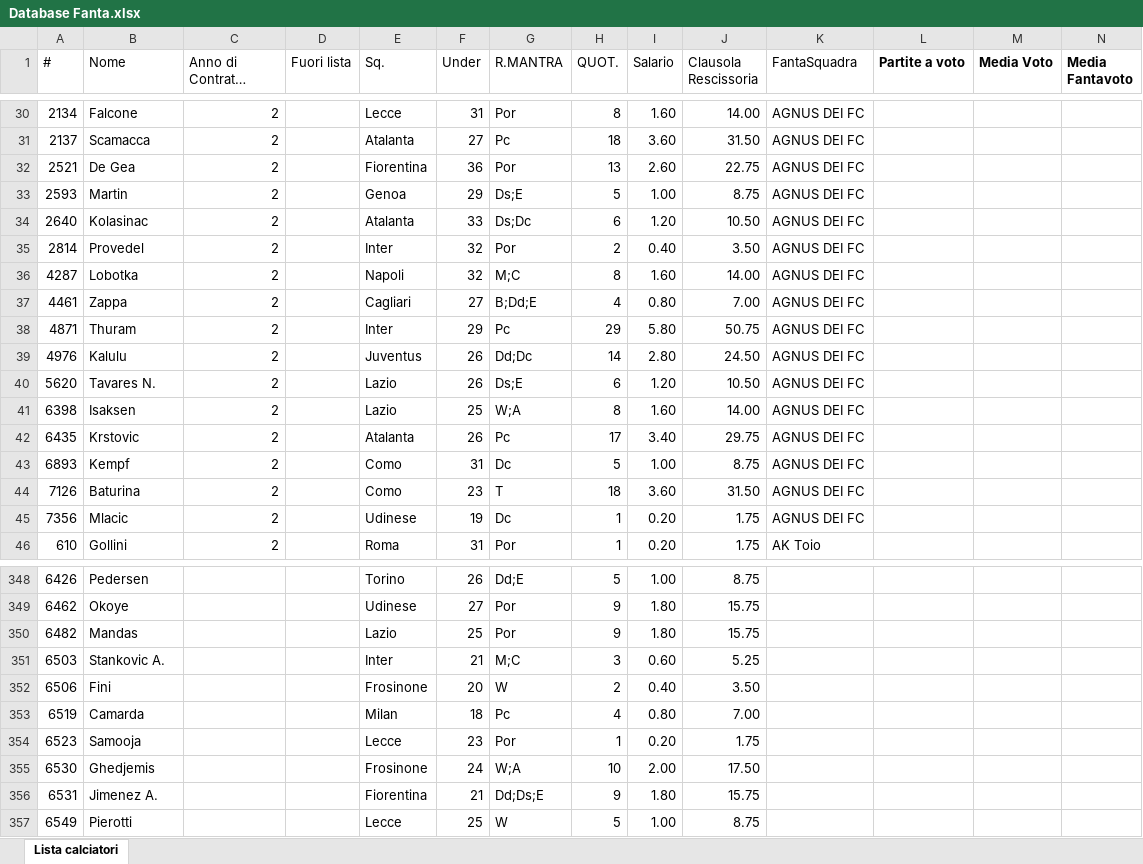
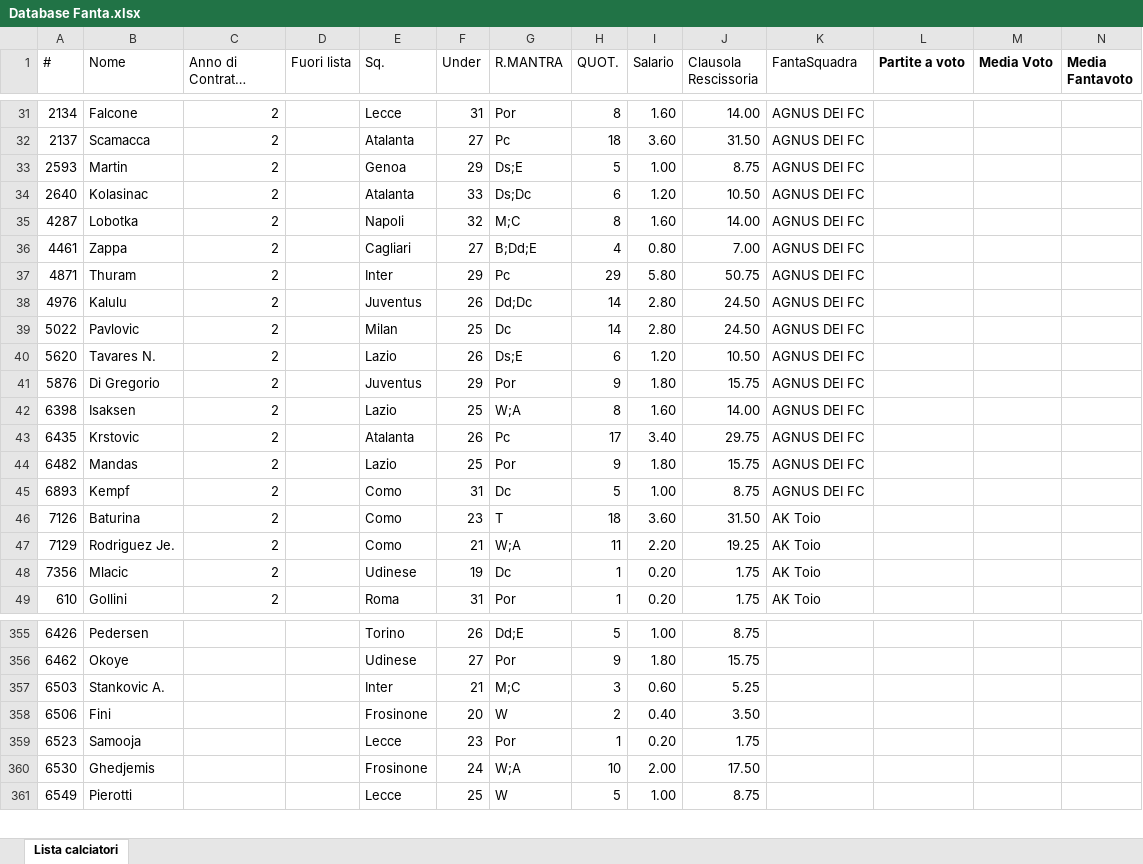
Before and after one commit to ChickenRusping/SitoFantaManageriale, an Excel workbook: Database Fanta.xlsx, sheet Lista calciatori, drawn as a sheet; only a part is shown, gaps mark what is left out; long unchanged cells end in …; values as stored, in another font and other column widths than the file's, no borders; removed rows and columns are numbered as before the commit, all else as after; rows hold the shown columns only; the diff covers the shown part only; the diff names each change by its address in the sheet, - before the commit and + after, or states it on an @@ line.

Commit message:
Update Database Fanta.xlsx

```diff
--- a/Database Fanta.xlsx (sheet Lista calciatori)
+++ b/Database Fanta.xlsx (sheet Lista calciatori)
-row 32: 2521 | De Gea | 2 |  | Fiorentina | 36 | Por | 13 | 2.60 | 22.75 | AGNUS DEI FC
-row 35: 2814 | Provedel | 2 |  | Inter | 32 | Por | 2 | 0.40 | 3.50 | AGNUS DEI FC
+row 39: 5022 | Pavlovic | 2 |  | Milan | 25 | Dc | 14 | 2.80 | 24.50 | AGNUS DEI FC
+row 41: 5876 | Di Gregorio | 2 |  | Juventus | 29 | Por | 9 | 1.80 | 15.75 | AGNUS DEI FC
+row 44: 6482 | Mandas | 2 |  | Lazio | 25 | Por | 9 | 1.80 | 15.75 | AGNUS DEI FC
-K46 (FantaSquadra): AGNUS DEI FC
+K46 (FantaSquadra): AK Toio
+row 47: 7129 | Rodriguez Je. | 2 |  | Como | 21 | W;A | 11 | 2.20 | 19.25 | AK Toio
-K48 (FantaSquadra): AGNUS DEI FC
+K48 (FantaSquadra): AK Toio
-row 350: 6482 | Mandas |  |  | Lazio | 25 | Por | 9 | 1.80 | 15.75
@@ row 353 moved to row 212: 6519 @@
-row 356: 6531 | Jimenez A. |  |  | Fiorentina | 21 | Dd;Ds;E | 9 | 1.80 | 15.75
```
Also changed, not shown: 17 added rows, 16 removed rows and 77 edited cells elsewhere in this sheet, formulas that keep their value.
